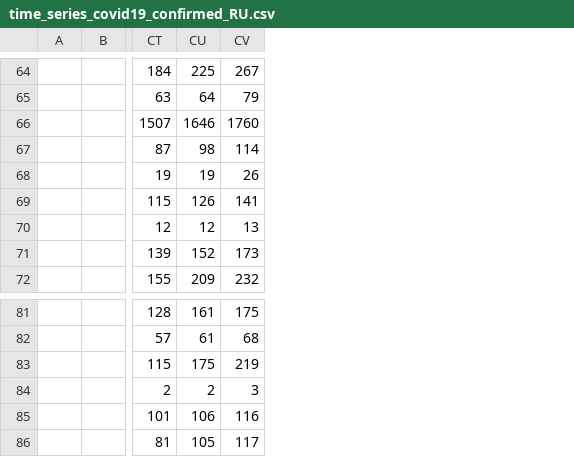
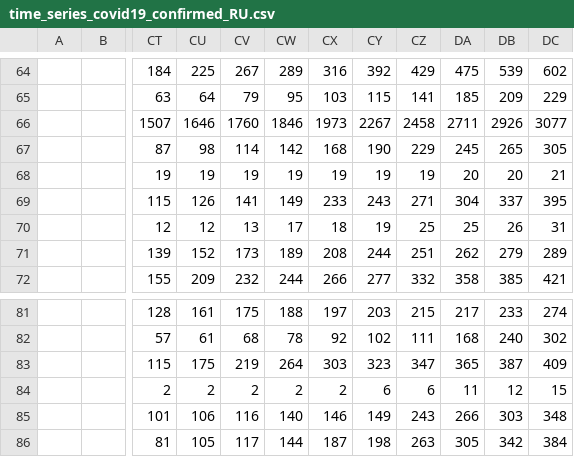
Before and after one commit to alexkryu4kov/covid-sber, a CSV file: data/time_series_covid19_confirmed_RU.csv, drawn as a sheet; only a part is shown, gaps mark what is left out; the diff covers the shown part only; the diff names each change by its address in the sheet, - before the commit and + after, or states it on an @@ line.

```diff
--- a/data/time_series_covid19_confirmed_RU.csv
+++ b/data/time_series_covid19_confirmed_RU.csv
+column CW, rows 64-72: 289 | 95 | 1846 | 142 | 19 | 149 | 17 | 189 | 244; rows 81-86: 188 | 78 | 264 | 2 | 140 | 144
+column CX, rows 64-72: 316 | 103 | 1973 | 168 | 19 | 233 | 18 | 208 | 266; rows 81-86: 197 | 92 | 303 | 2 | 146 | 187
+column CY, rows 64-72: 392 | 115 | 2267 | 190 | 19 | 243 | 19 | 244 | 277; rows 81-86: 203 | 102 | 323 | 6 | 149 | 198
+column CZ, rows 64-72: 429 | 141 | 2458 | 229 | 19 | 271 | 25 | 251 | 332; rows 81-86: 215 | 111 | 347 | 6 | 243 | 263
+column DA, rows 64-72: 475 | 185 | 2711 | 245 | 20 | 304 | 25 | 262 | 358; rows 81-86: 217 | 168 | 365 | 11 | 266 | 305
+column DB, rows 64-72: 539 | 209 | 2926 | 265 | 20 | 337 | 26 | 279 | 385; rows 81-86: 233 | 240 | 387 | 12 | 303 | 342
+column DC, rows 64-72: 602 | 229 | 3077 | 305 | 21 | 395 | 31 | 289 | 421; rows 81-86: 274 | 302 | 409 | 15 | 348 | 384
-CV68: 26
+CV68: 19
-CV84: 3
+CV84: 2
```
Also changed, not shown: 6 edited cells elsewhere in this file, data/time_series_covid19_deaths_RU.csv, data/time_series_covid19_deaths_global.csv, 6 other files.
